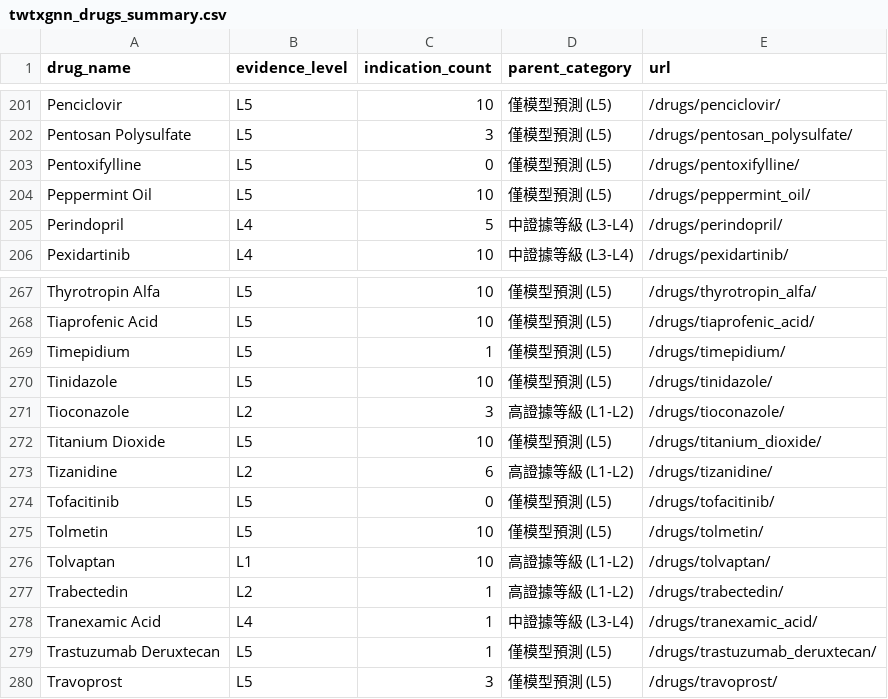
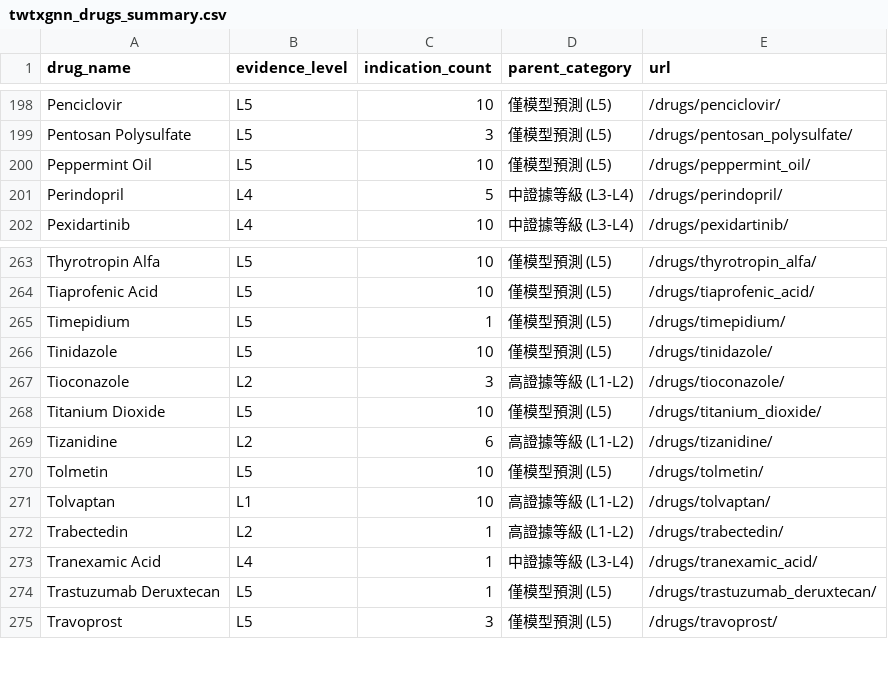
Before and after one commit to yao-care/TwTxGNN, a CSV file: docs/downloads/twtxgnn_drugs_summary.csv, drawn as a sheet; only a part is shown, gaps mark what is left out; the diff covers the shown part only; the diff names each change by its address in the sheet, - before the commit and + after, or states it on an @@ line.

```diff
--- a/docs/downloads/twtxgnn_drugs_summary.csv
+++ b/docs/downloads/twtxgnn_drugs_summary.csv
-row 203: Pentoxifylline | L5 | 0 | 僅模型預測 (L5) | /drugs/pentoxifylline/
-row 274: Tofacitinib | L5 | 0 | 僅模型預測 (L5) | /drugs/tofacitinib/
```
Also changed, not shown: 8 removed rows elsewhere in this file, docs/data/drugs.csv, 9 other files.
